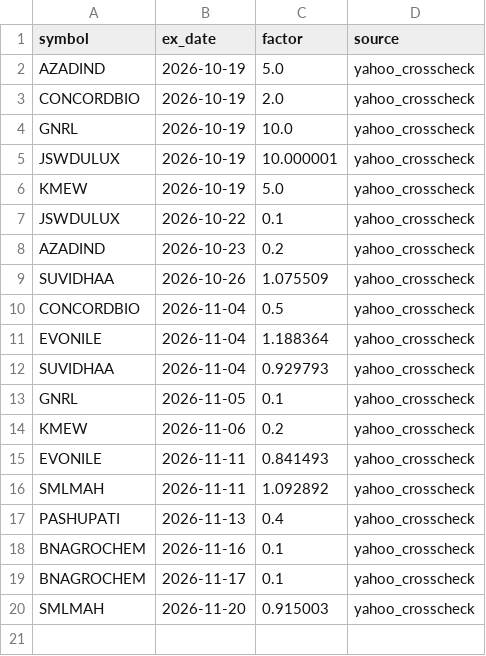
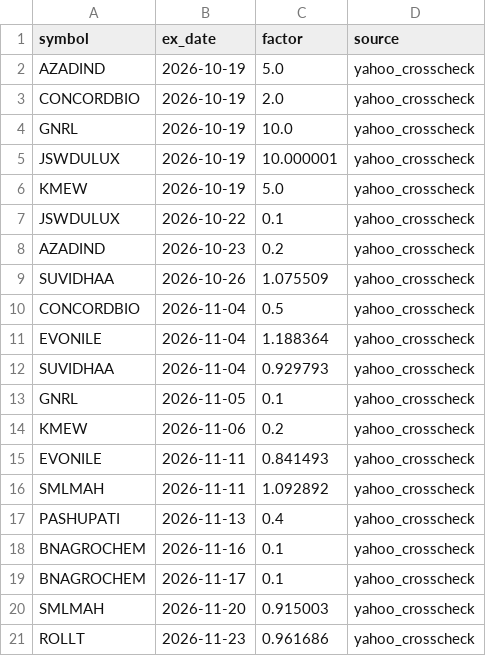
Before and after one commit to trustyliar/nse-sector-rotation, a CSV file: meta/adjustments.csv, drawn as a sheet; the diff names each change by its address in the sheet, - before the commit and + after, or states it on an @@ line.

```diff
--- a/meta/adjustments.csv
+++ b/meta/adjustments.csv
+row 21: ROLLT | 2026-11-23 | 0.961686 | yahoo_crosscheck
```
Also changed, not shown: derived/regime.csv, derived/reversal.csv, 15 other files.
